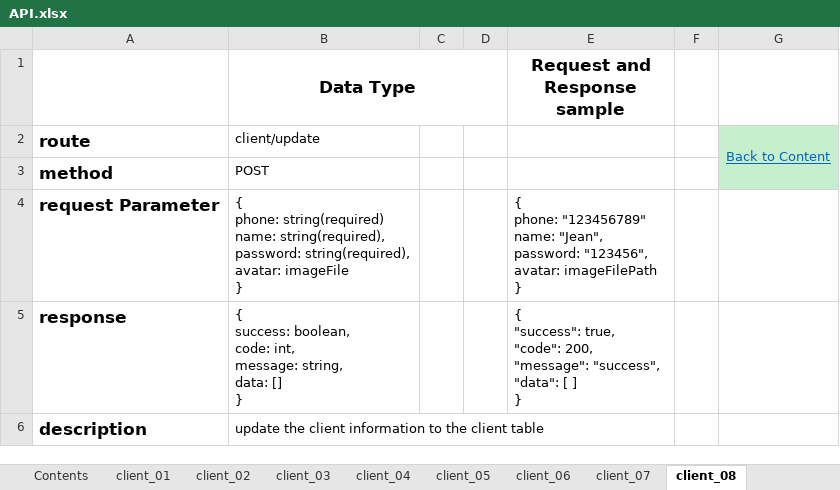
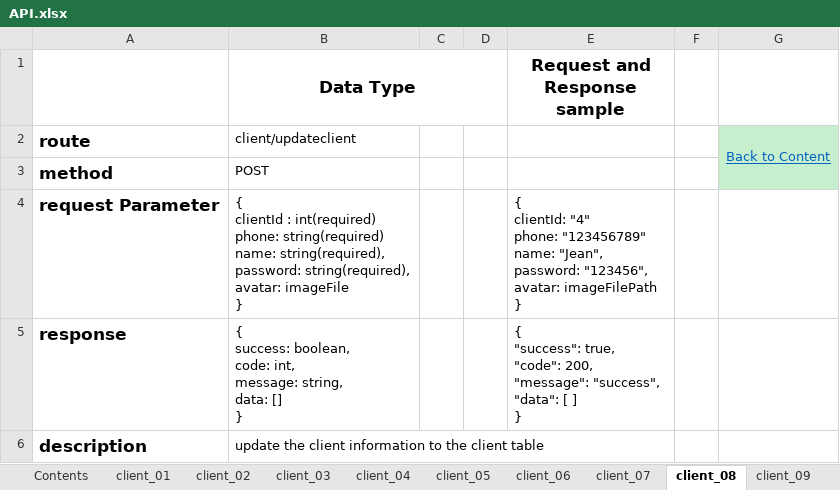
Before and after one commit to giantdev91/GoDelivery, an Excel workbook: design/API.xlsx, sheet client_08, drawn as a sheet; values as stored, in another font and other column widths than the file's, no borders; ↵ is a line break in a cell; the diff names each change by its address in the sheet, - before the commit and + after, or states it on an @@ line.

```diff
--- a/design/API.xlsx (sheet client_08)
+++ b/design/API.xlsx (sheet client_08)
+sheet tab: client_09
-B2 (Data Type): client/update
+B2 (Data Type): client/updateclient
-B4 (Data Type): { ↵ phone: string(required)…
+B4 (Data Type): { ↵ clientId : int(required) ↵ phone: string(required)…
-E4 (Request and Response sample): { ↵ phone: "123456789"…
+E4 (Request and Response sample): { ↵ clientId: "4" ↵ phone: "123456789"…
```
Also changed, not shown: sheet Contents, sheet client_02, sheet client_03, sheet order_04, sheet order_06, sheet client_04, 8 more sheets, design/DB.xlsx.
